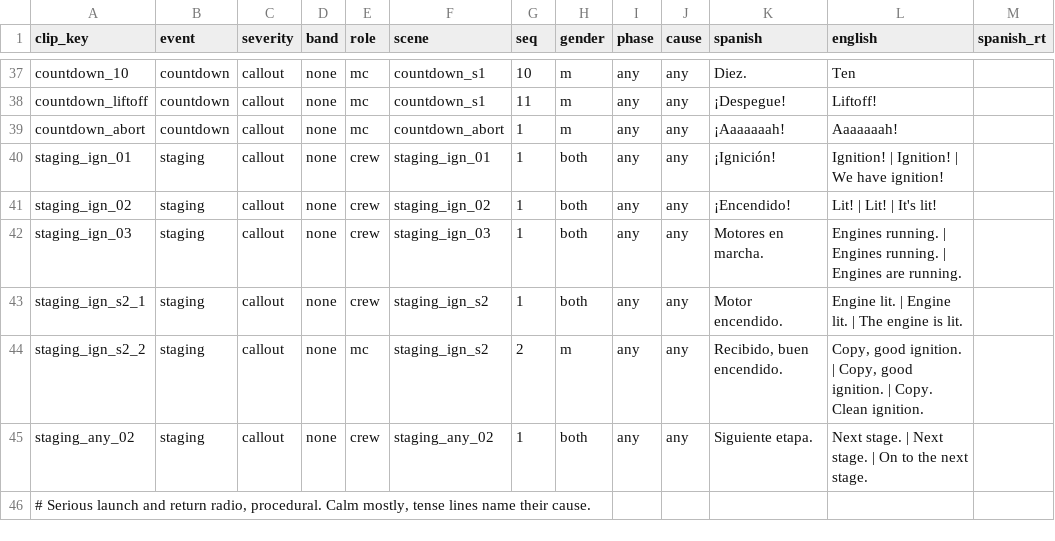
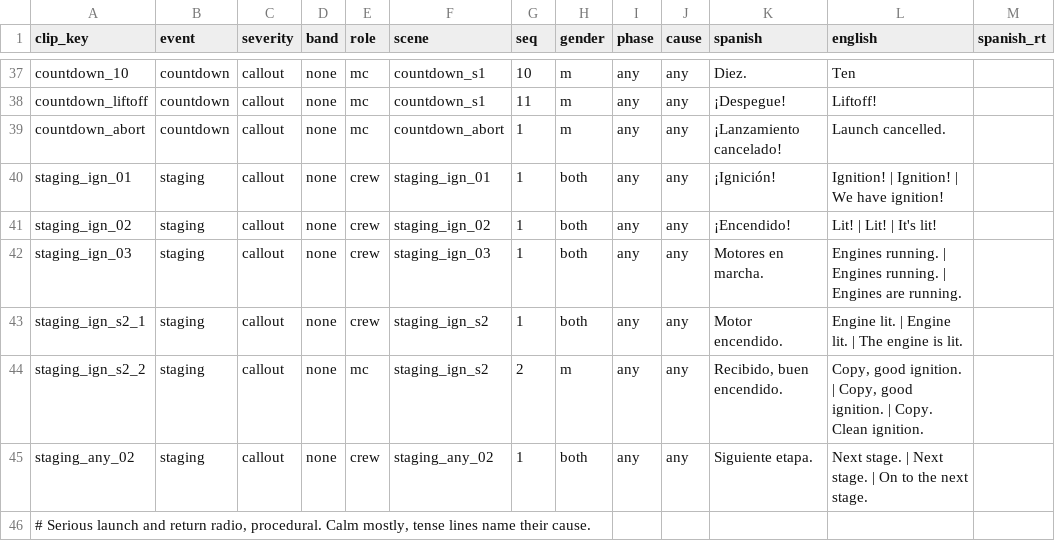
Before and after one commit to D3rpyy/KSP-Lonapse, a TSV file: audio/lonapse/phrases/launch.tsv, drawn as a sheet; only a part is shown, gaps mark what is left out.

Commit message:
Countdown stop says "Launch cancelled." instead of the yell
countdown_abort is now "¡Lanzamiento cancelado!" with the subtitle
"Launch cancelled.". build_lonapse.py rendered only this clip again.

```diff
--- a/audio/lonapse/phrases/launch.tsv
+++ b/audio/lonapse/phrases/launch.tsv
@@ -38,3 +38,3 @@ countdown_10	countdown	callout	none	mc	countdown_s1	10	m	any	any	Diez.	Ten
 countdown_liftoff	countdown	callout	none	mc	countdown_s1	11	m	any	any	¡Despegue!	Liftoff!	
-countdown_abort	countdown	callout	none	mc	countdown_abort	1	m	any	any	¡Aaaaaaah!	Aaaaaaah!	
+countdown_abort	countdown	callout	none	mc	countdown_abort	1	m	any	any	¡Lanzamiento cancelado!	Launch cancelled.	
 staging_ign_01	staging	callout	none	crew	staging_ign_01	1	both	any	any	¡Ignición!	Ignition! | Ignition! | We have ignition!	
```
Also changed, not shown: 4 other files.
